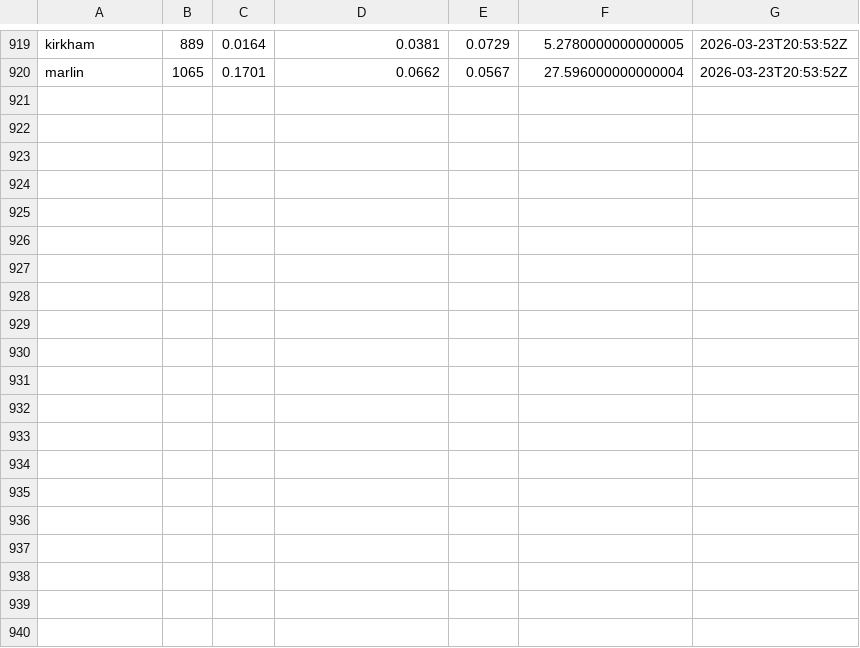
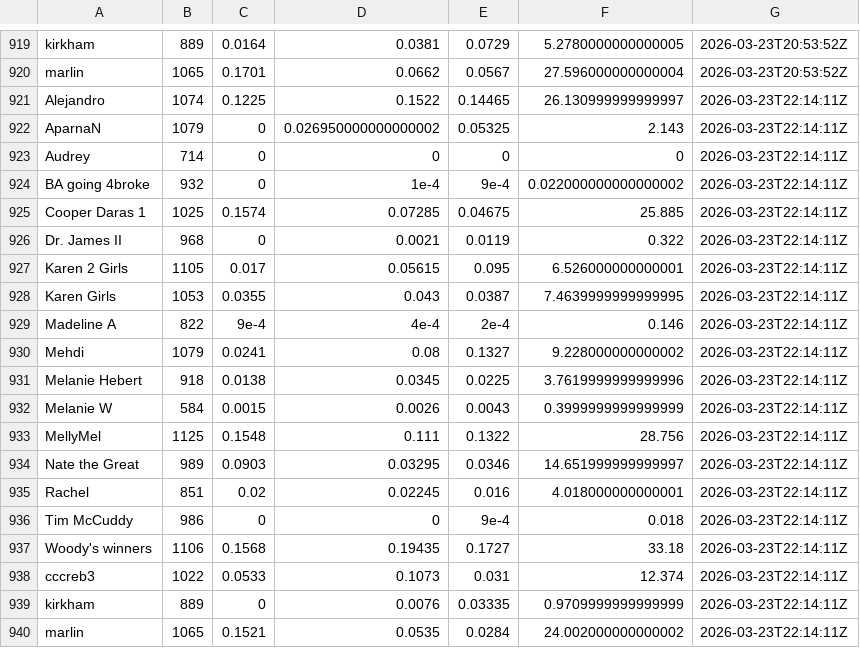
Before and after one commit to jbccre/madness, a CSV file: women/all_standings.csv, drawn as a sheet; only a part is shown, gaps mark what is left out; the diff names each change by its address in the sheet, - before the commit and + after, or states it on an @@ line.

```diff
--- a/women/all_standings.csv
+++ b/women/all_standings.csv
+row 921: Alejandro | 1074 | 0.1225 | 0.1522 | 0.14465 | 26.130999999999997 | 2026-03-23T22:14:11Z
+row 922: AparnaN | 1079 | 0 | 0.026950000000000002 | 0.05325 | 2.143 | 2026-03-23T22:14:11Z
+row 923: Audrey | 714 | 0 | 0 | 0 | 0 | 2026-03-23T22:14:11Z
+row 924: BA going 4broke | 932 | 0 | 1e-4 | 9e-4 | 0.022000000000000002 | 2026-03-23T22:14:11Z
+row 925: Cooper Daras 1 | 1025 | 0.1574 | 0.07285 | 0.04675 | 25.885 | 2026-03-23T22:14:11Z
+row 926: Dr. James II | 968 | 0 | 0.0021 | 0.0119 | 0.322 | 2026-03-23T22:14:11Z
+row 927: Karen 2 Girls | 1105 | 0.017 | 0.05615 | 0.095 | 6.526000000000001 | 2026-03-23T22:14:11Z
+row 928: Karen Girls | 1053 | 0.0355 | 0.043 | 0.0387 | 7.4639999999999995 | 2026-03-23T22:14:11Z
+row 929: Madeline A | 822 | 9e-4 | 4e-4 | 2e-4 | 0.146 | 2026-03-23T22:14:11Z
+row 930: Mehdi | 1079 | 0.0241 | 0.08 | 0.1327 | 9.228000000000002 | 2026-03-23T22:14:11Z
+row 931: Melanie Hebert | 918 | 0.0138 | 0.0345 | 0.0225 | 3.7619999999999996 | 2026-03-23T22:14:11Z
+row 932: Melanie W | 584 | 0.0015 | 0.0026 | 0.0043 | 0.3999999999999999 | 2026-03-23T22:14:11Z
+row 933: MellyMel | 1125 | 0.1548 | 0.111 | 0.1322 | 28.756 | 2026-03-23T22:14:11Z
+row 934: Nate the Great | 989 | 0.0903 | 0.03295 | 0.0346 | 14.651999999999997 | 2026-03-23T22:14:11Z
+row 935: Rachel | 851 | 0.02 | 0.02245 | 0.016 | 4.018000000000001 | 2026-03-23T22:14:11Z
+row 936: Tim McCuddy | 986 | 0 | 0 | 9e-4 | 0.018 | 2026-03-23T22:14:11Z
+row 937: Woody's winners | 1106 | 0.1568 | 0.19435 | 0.1727 | 33.18 | 2026-03-23T22:14:11Z
+row 938: cccreb3 | 1022 | 0.0533 | 0.1073 | 0.031 | 12.374 | 2026-03-23T22:14:11Z
+row 939: kirkham | 889 | 0 | 0.0076 | 0.03335 | 0.9709999999999999 | 2026-03-23T22:14:11Z
+row 940: marlin | 1065 | 0.1521 | 0.0535 | 0.0284 | 24.002000000000002 | 2026-03-23T22:14:11Z
```
Also changed, not shown: women/current_standings.csv, women/gamestate.csv, 1 other file.
